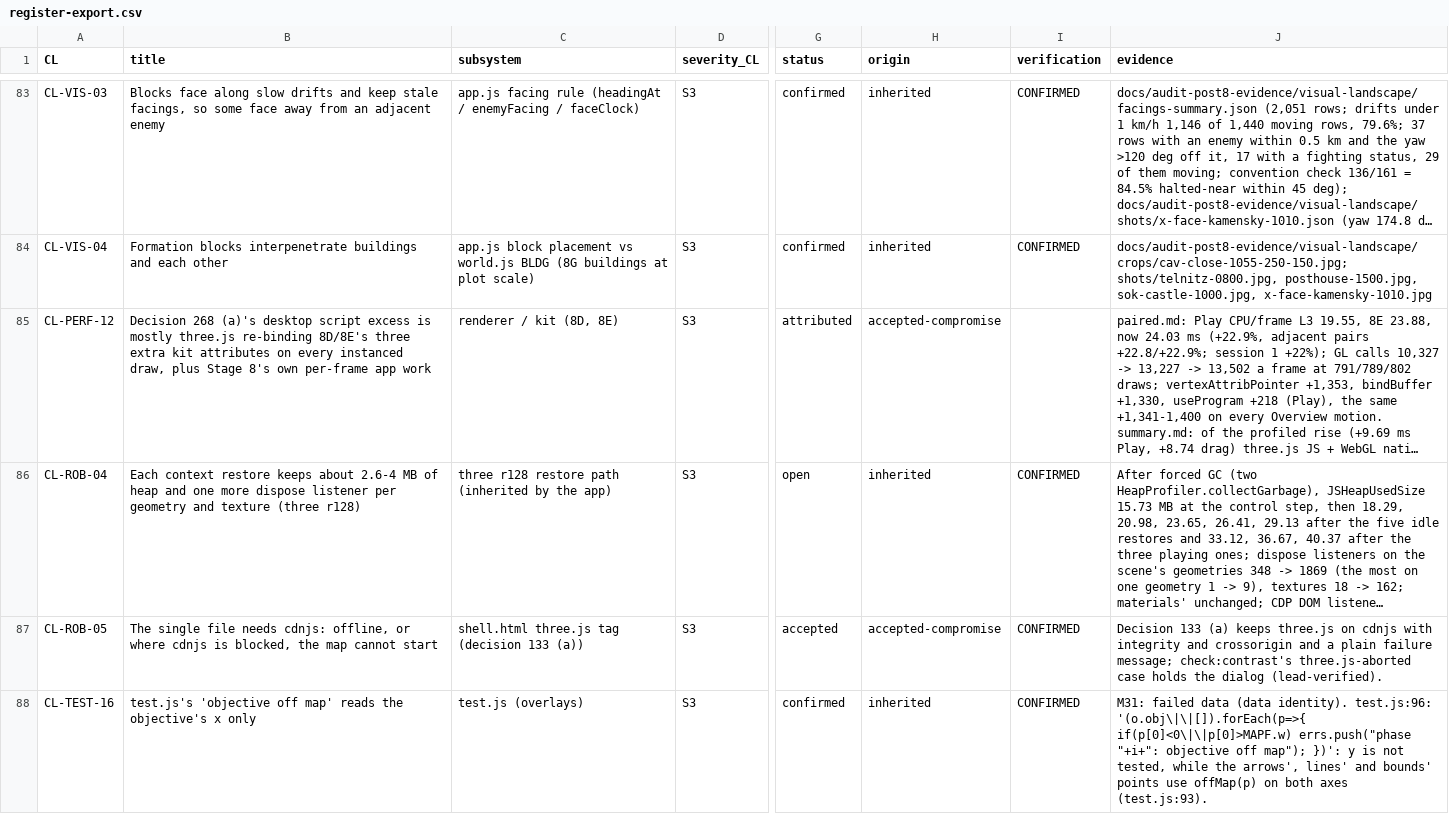
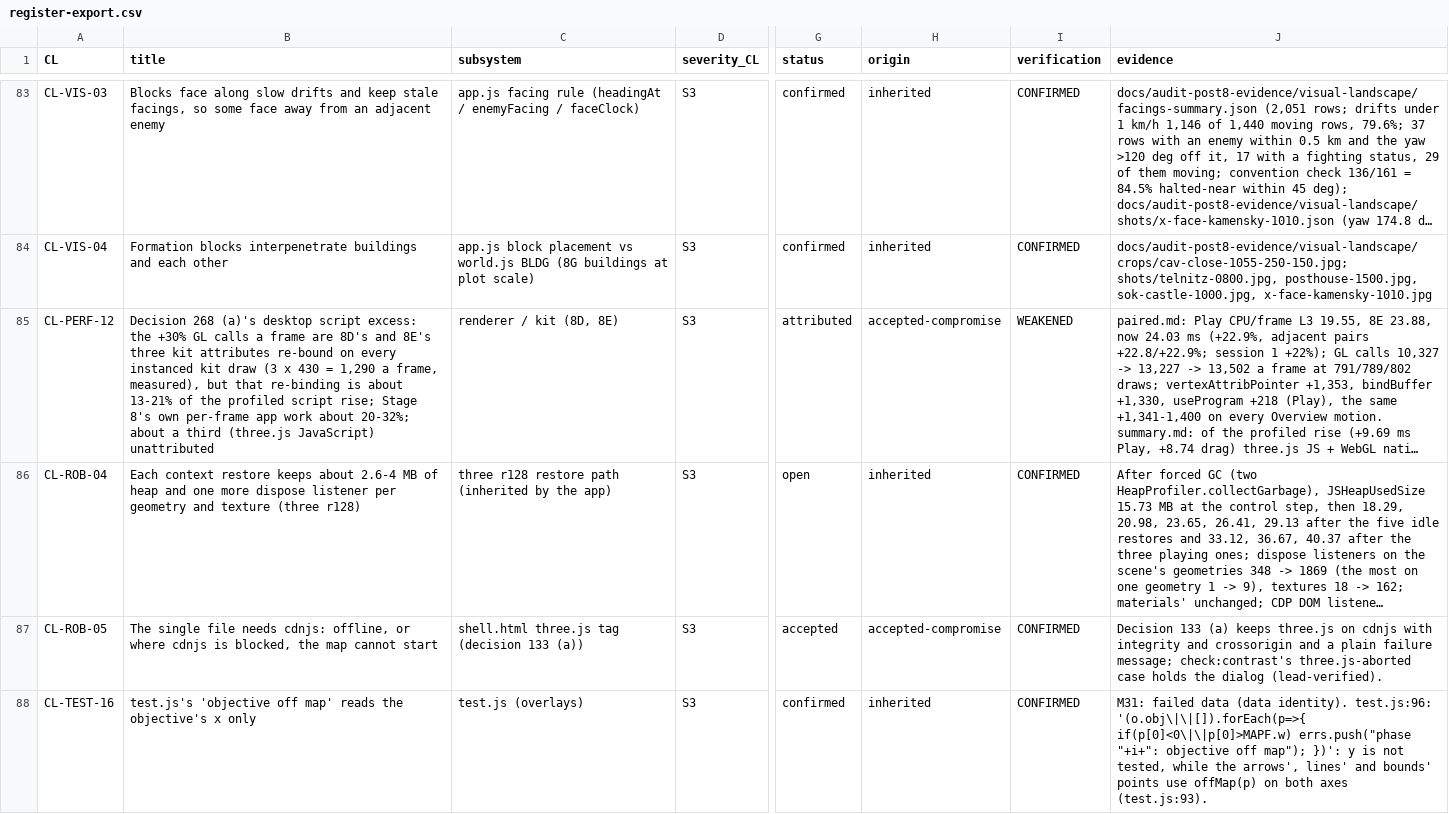
Before and after one commit to billybobbyboo/Austerlitz, a CSV file: docs/audit-post8-evidence/register-export.csv, drawn as a sheet; only a part is shown, gaps mark what is left out; long unchanged cells end in …; the diff covers the shown part only; the diff names each change by its address in the sheet, - before the commit and + after, or states it on an @@ line.

```diff
--- a/docs/audit-post8-evidence/register-export.csv
+++ b/docs/audit-post8-evidence/register-export.csv
-B85 (title): …desktop script excess is mostly three.js re-binding 8D/8E's three extra kit attributes on every instanced draw, plus Stage 8's own per-frame app work
+B85 (title): …desktop script excess: the +30% GL calls a frame are 8D's and 8E's three kit attributes re-bound on every instanced kit draw (3 x 430 = 1,290 a frame, measured), but that re-binding is about 13-21% of the profiled script rise; Stage 8's own per-frame app work about 20-32%; about a third (three.js JavaScript) unattributed
-I85 (verification): (empty)
+I85 (verification): WEAKENED
```
Also changed, not shown: 6 added rows, 1 removed row and 2 edited cells elsewhere in this file, 31 other files.
